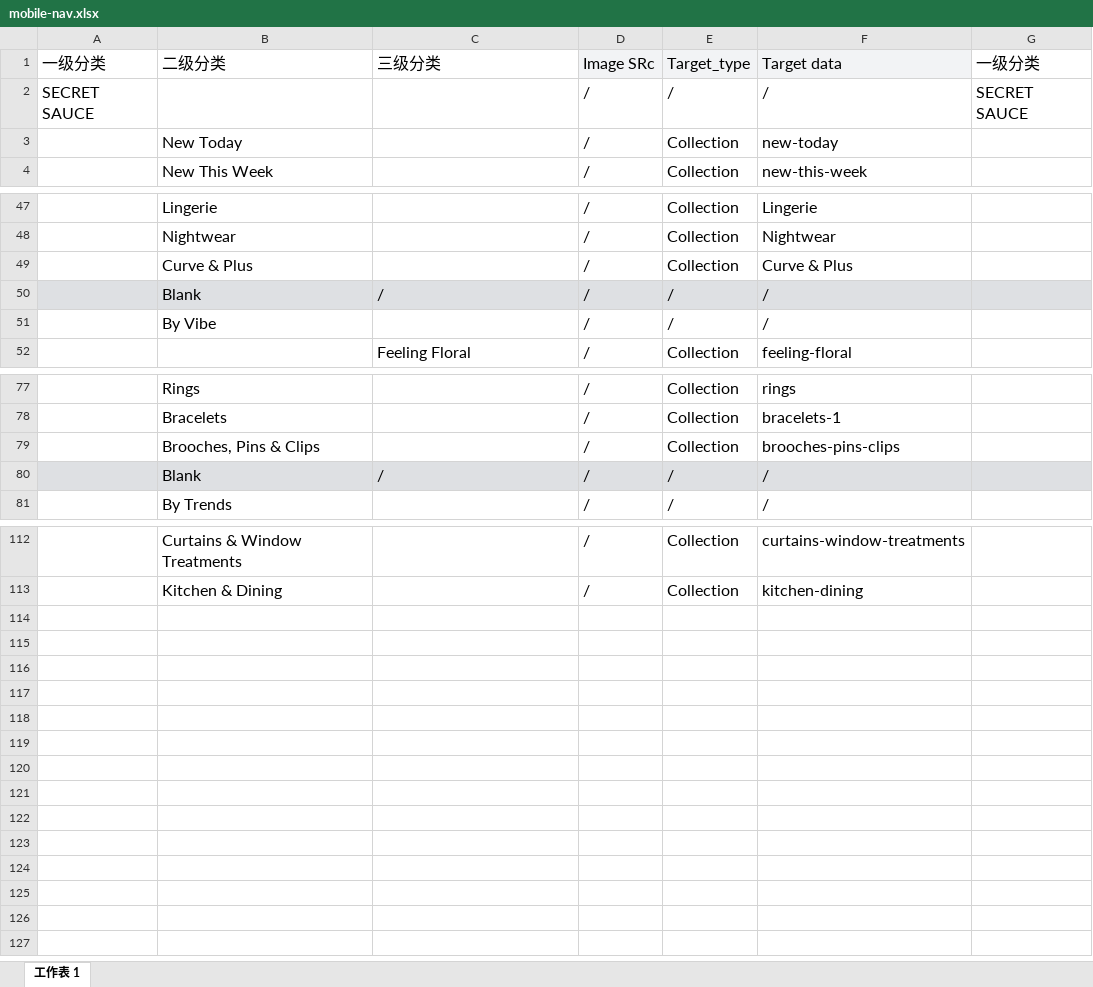
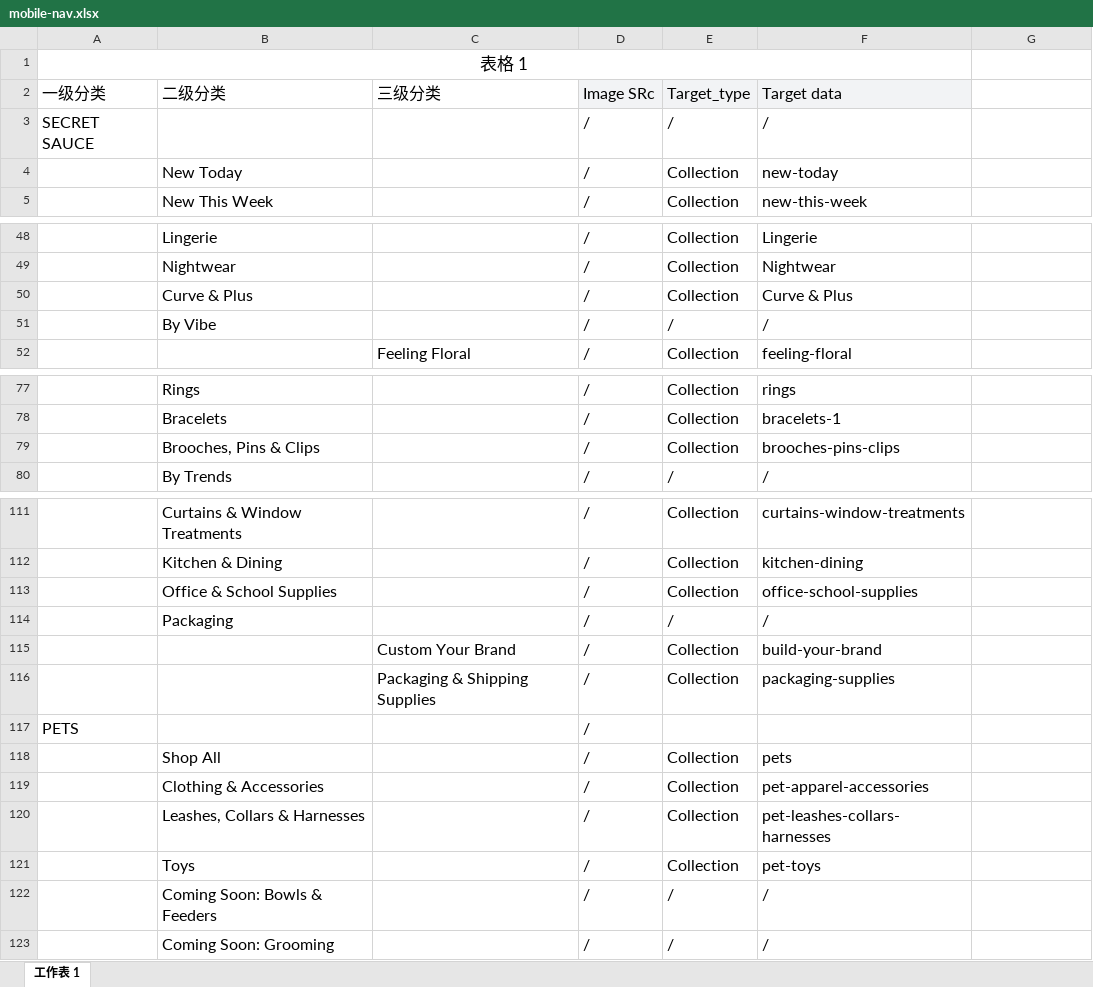
Before and after one commit to Kylinyu/amplify-app, an Excel workbook: mobile-nav.xlsx, sheet 工作表 1, drawn as a sheet; only a part is shown, gaps mark what is left out; values as stored, in another font and other column widths than the file's, no borders; removed rows and columns are numbered as before the commit, all else as after; the diff covers the shown part only; the diff names each change by its address in the sheet, - before the commit and + after, or states it on an @@ line.

```diff
--- a/mobile-nav.xlsx (sheet 工作表 1)
+++ b/mobile-nav.xlsx (sheet 工作表 1)
+row 1: 表格 1
-G2: 一级分类
+G2: (empty)
-G3: SECRET SAUCE
+G3: (empty)
-row 50:  | Blank | / | / | / | /
-row 80:  | Blank | / | / | / | /
+row 113:  | Office & School Supplies |  | / | Collection | office-school-supplies
+row 114:  | Packaging |  | / | / | /
+row 115:  |  | Custom Your Brand | / | Collection | build-your-brand
+row 116:  |  | Packaging & Shipping Supplies | / | Collection | packaging-supplies
+row 117: PETS |  |  | /
+row 118:  | Shop All |  | / | Collection | pets
+row 119:  | Clothing & Accessories |  | / | Collection | pet-apparel-accessories
+row 120:  | Leashes, Collars & Harnesses |  | / | Collection | pet-leashes-collars-harnesses
+row 121:  | Toys |  | / | Collection | pet-toys
+row 122:  | Coming Soon: Bowls & Feeders |  | / | / | /
+row 123:  | Coming Soon: Grooming |  | / | / | /
```
Also changed, not shown: 6 edited cells elsewhere in this sheet, 4 other files.
